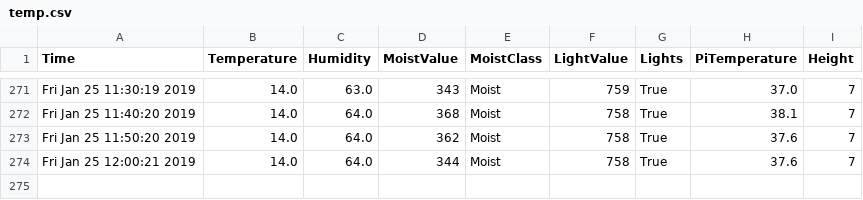
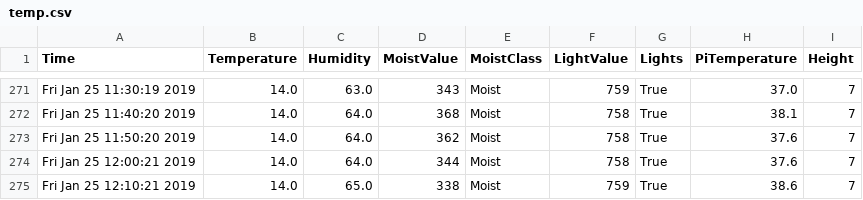
Before and after one commit to graffenwalder/growPi, a CSV file: temp.csv, drawn as a sheet; only a part is shown, gaps mark what is left out; the diff names each change by its address in the sheet, - before the commit and + after, or states it on an @@ line.

```diff
--- a/temp.csv
+++ b/temp.csv
+row 275: Fri Jan 25 12:10:21 2019 | 14.0 | 65.0 | 338 | Moist | 759 | True | 38.6 | 7
```
Also changed, not shown: 1 other file.
